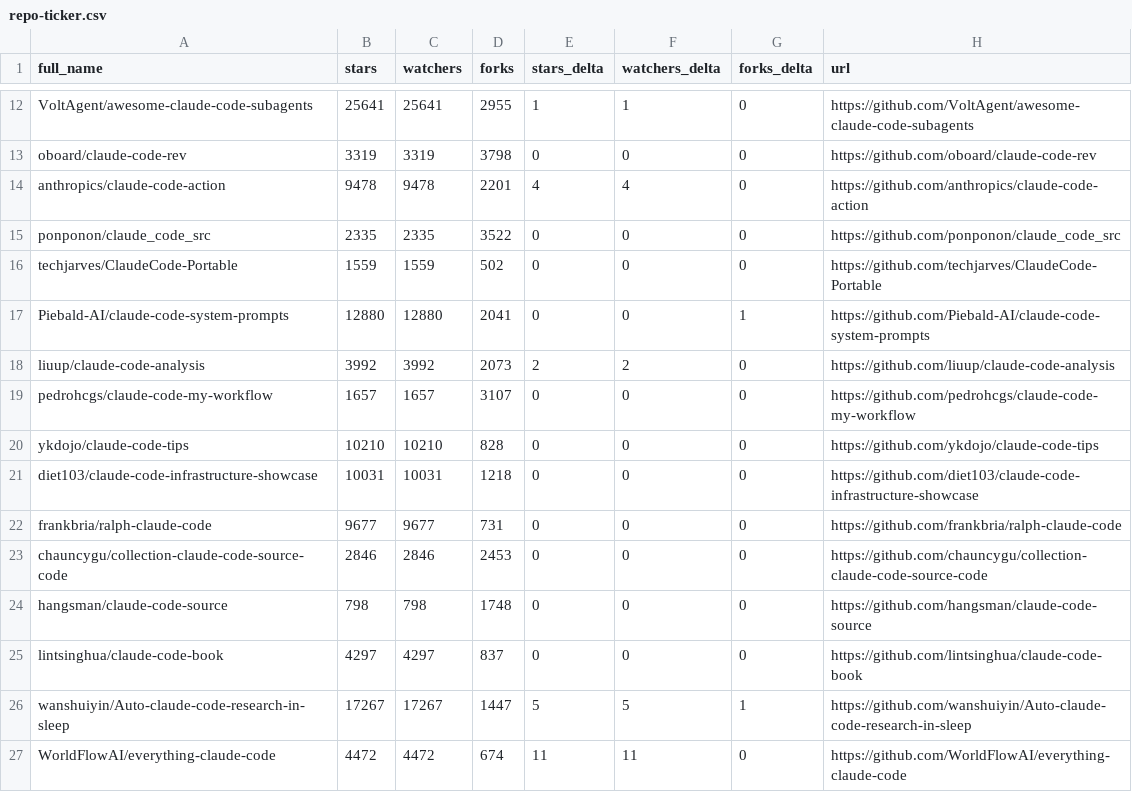
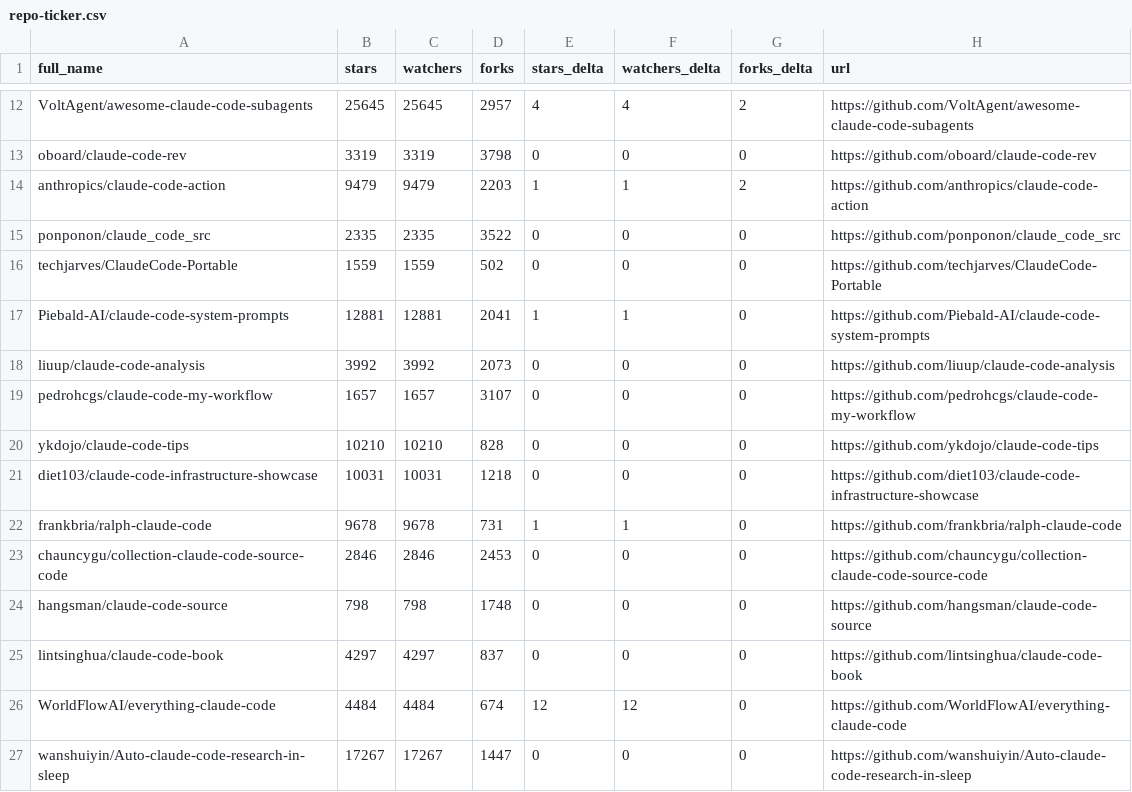
Before and after one commit to markbyrne938-crypto/awesome-claude-code, a CSV file: data/repo-ticker.csv, drawn as a sheet; only a part is shown, gaps mark what is left out; removed rows and columns are numbered as before the commit, all else as after; the diff covers the shown part only; the diff names each change by its address in the sheet, - before the commit and + after, or states it on an @@ line.

```diff
--- a/data/repo-ticker.csv
+++ b/data/repo-ticker.csv
-B12 (stars): 25641
+B12 (stars): 25645
-C12 (watchers): 25641
+C12 (watchers): 25645
-D12 (forks): 2955
+D12 (forks): 2957
-E12 (stars_delta): 1
+E12 (stars_delta): 4
-F12 (watchers_delta): 1
+F12 (watchers_delta): 4
-G12 (forks_delta): 0
+G12 (forks_delta): 2
-B14 (stars): 9478
+B14 (stars): 9479
-C14 (watchers): 9478
+C14 (watchers): 9479
-D14 (forks): 2201
+D14 (forks): 2203
-E14 (stars_delta): 4
+E14 (stars_delta): 1
-F14 (watchers_delta): 4
+F14 (watchers_delta): 1
-G14 (forks_delta): 0
+G14 (forks_delta): 2
-B17 (stars): 12880
+B17 (stars): 12881
-C17 (watchers): 12880
+C17 (watchers): 12881
-E17 (stars_delta): 0
+E17 (stars_delta): 1
-F17 (watchers_delta): 0
+F17 (watchers_delta): 1
-G17 (forks_delta): 1
+G17 (forks_delta): 0
-E18 (stars_delta): 2
+E18 (stars_delta): 0
-F18 (watchers_delta): 2
+F18 (watchers_delta): 0
-B22 (stars): 9677
+B22 (stars): 9678
-C22 (watchers): 9677
+C22 (watchers): 9678
-E22 (stars_delta): 0
+E22 (stars_delta): 1
-F22 (watchers_delta): 0
+F22 (watchers_delta): 1
+row 26: WorldFlowAI/everything-claude-code | 4484 | 4484 | 674 | 12 | 12 | 0 | https://github.com/WorldFlowAI/everything-claude-code
-E27 (stars_delta): 5
+E27 (stars_delta): 0
-F27 (watchers_delta): 5
+F27 (watchers_delta): 0
-G27 (forks_delta): 1
+G27 (forks_delta): 0
-row 27: WorldFlowAI/everything-claude-code | 4472 | 4472 | 674 | 11 | 11 | 0 | https://github.com/WorldFlowAI/everything-claude-code
```
Also changed, not shown: 2 added rows, 2 removed rows, 2 moved rows and 103 edited cells elsewhere in this file, 2 other files.
